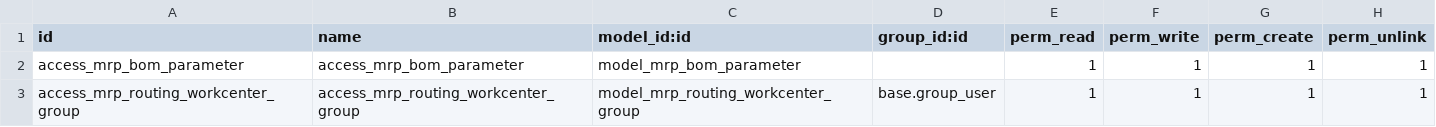
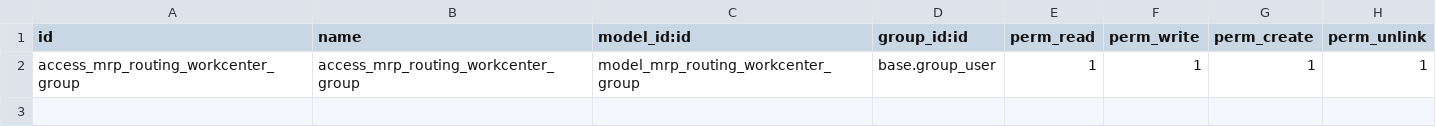
Before and after one commit to joannes59/odoo_synchro, a CSV file: bom_sale_order_mrp_dynamic/security/ir.model.access.csv, drawn as a sheet; the diff names each change by its address in the sheet, - before the commit and + after, or states it on an @@ line.

```diff
--- a/bom_sale_order_mrp_dynamic/security/ir.model.access.csv
+++ b/bom_sale_order_mrp_dynamic/security/ir.model.access.csv
-row 2: access_mrp_bom_parameter | access_mrp_bom_parameter | model_mrp_bom_parameter |  | 1 | 1 | 1 | 1
```
Also changed, not shown: 18 other files.
